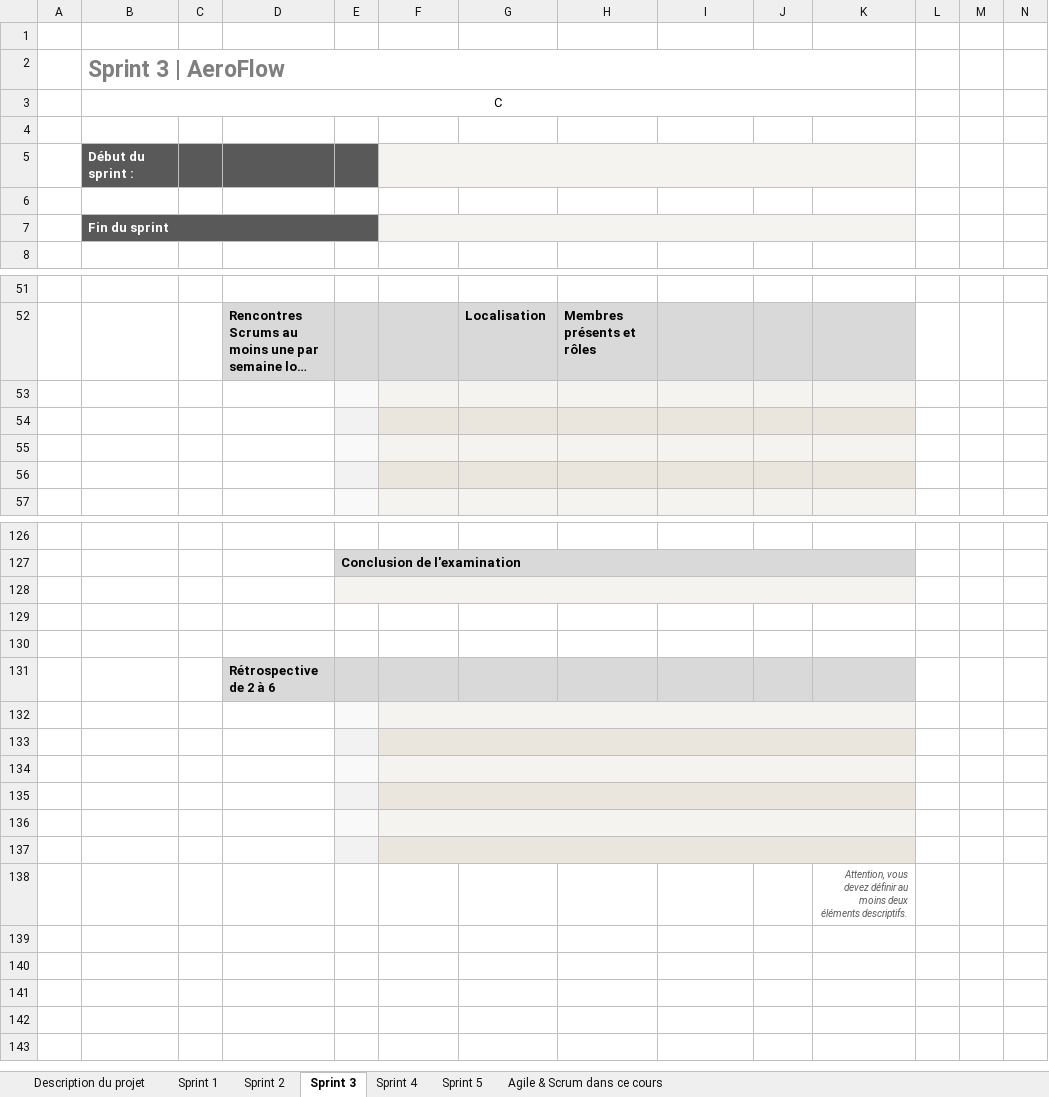
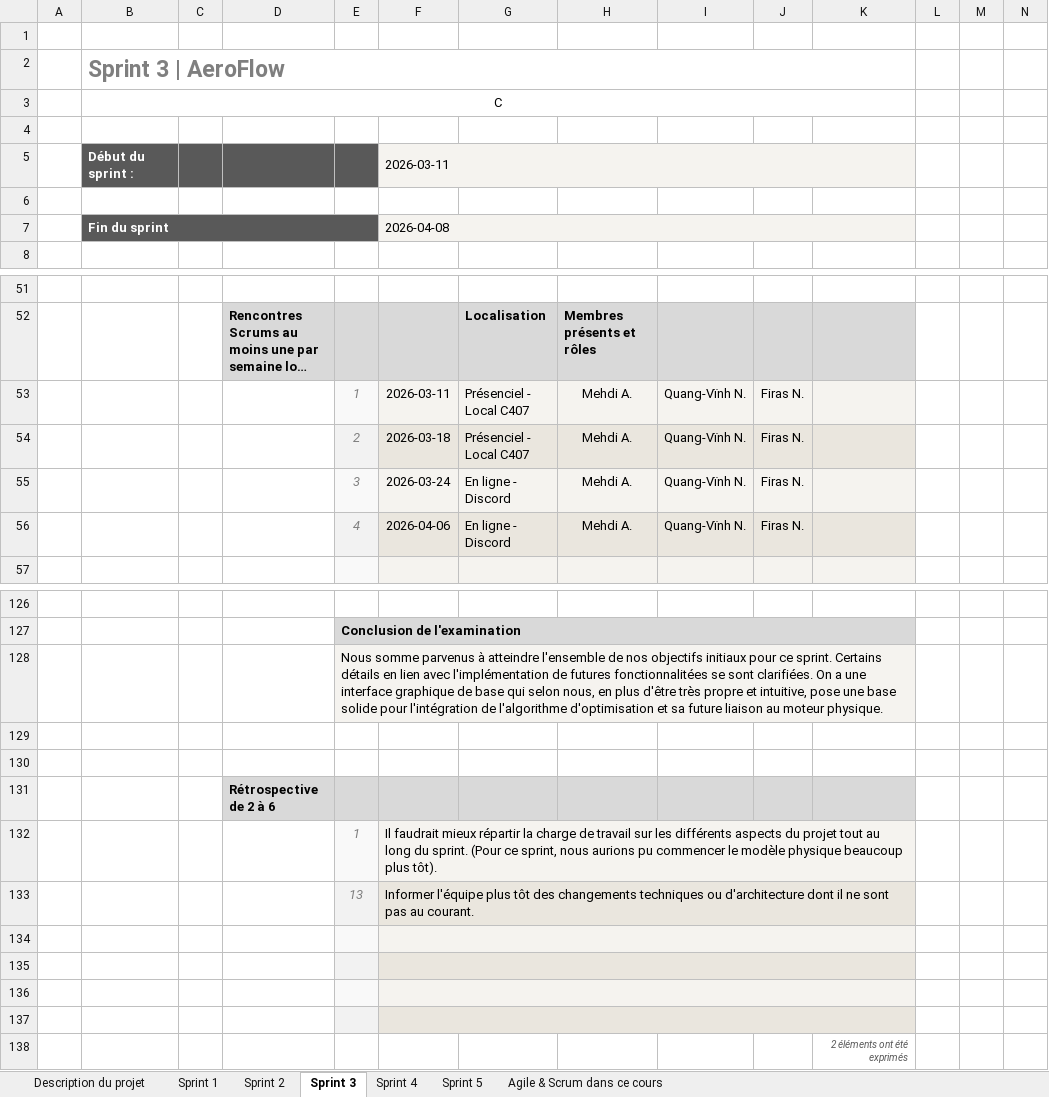
Before and after one commit to Firas-Ngazou/AeroFlow, an Excel workbook: docs/extrants/gestion/scrums/Gestion Scrum.xlsx, sheet Sprint 3, drawn as a sheet; only a part is shown, gaps mark what is left out; long unchanged cells end in …; values as stored, in another font and other column widths than the file's, no borders; charts and pictures and conditional formats not drawn; removed rows and columns are numbered as before the commit, all else as after; the diff covers the shown part only; the diff names each change by its address in the sheet, - before the commit and + after, or states it on an @@ line.

```diff
--- a/docs/extrants/gestion/scrums/Gestion Scrum.xlsx (sheet Sprint 3)
+++ b/docs/extrants/gestion/scrums/Gestion Scrum.xlsx (sheet Sprint 3)
-F5: (empty)
+F5: 2026-03-11
-F7: (empty)
+F7: 2026-04-08
-row 53: (empty)
+row 53:  |  |  |  | 1 | 2026-03-11 | Présenciel - Local C407 | Mehdi A. | Quang-Vïnh N. | Firas N.
-row 54: (empty)
+row 54:  |  |  |  | 2 | 2026-03-18 | Présenciel - Local C407 | Mehdi A. | Quang-Vïnh N. | Firas N.
-row 55: (empty)
+row 55:  |  |  |  | 3 | 2026-03-24 | En ligne - Discord | Mehdi A. | Quang-Vïnh N. | Firas N.
-row 56: (empty)
+row 56:  |  |  |  | 4 | 2026-04-06 | En ligne - Discord | Mehdi A. | Quang-Vïnh N. | Firas N.
-E128: (empty)
+E128: Nous somme parvenus à atteindre l'ensemble de nos objectifs initiaux pour ce sprint. Certains détails en lien avec l'implémentation de futures fonctionnalitées se sont clarifiées. On a une interface graphique de base qui selon nous, en plus d'être très propre et intuitive, pose une base solide pour l'intégration de l'algorithme d'optimisation et sa future liaison au moteur physique.
+row 132:  |  |  |  | 1 | Il faudrait mieux répartir la charge de travail sur les différents aspects du projet tout au long du sprint. (Pour ce sprint, nous aurions pu commencer le modèle physique beaucoup plus tôt).
+row 133:  |  |  |  | 13 | Informer l'équipe plus tôt des changements techniques ou d'architecture dont il ne sont pas au courant.
-row 136: (empty)
-row 137: (empty)
-K138: Attention, vous devez définir au moins deux éléments descriptifs.
+K138: 2 éléments ont été exprimés
```
Also changed, not shown: 18 added rows, 18 removed rows, 1 moved row, 79 edited cells and merged cells elsewhere in this sheet, formulas that keep their value, hidden cells.
